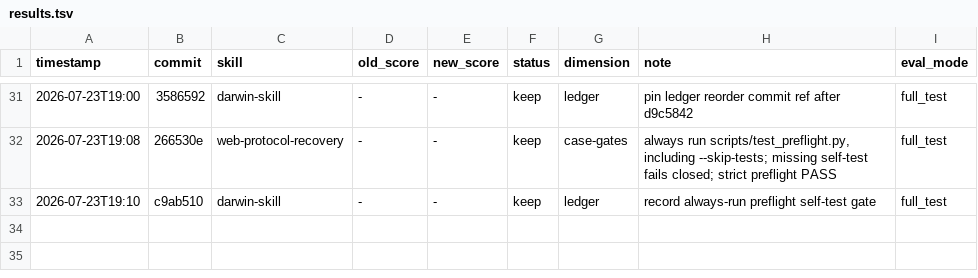
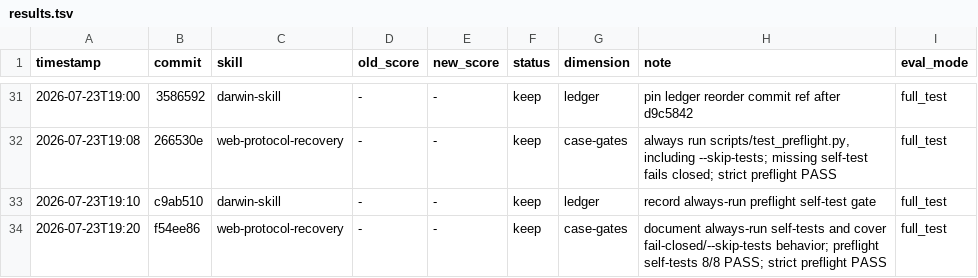
Before and after one commit to tuling-python-poppies/web-reverse-engineering-skills, a TSV file: skills/darwin-skill/results.tsv, drawn as a sheet; only a part is shown, gaps mark what is left out; the diff names each change by its address in the sheet, - before the commit and + after, or states it on an @@ line.

Commit message:
chore darwin-skill: record f54ee86 case-gate coverage

```diff
--- a/skills/darwin-skill/results.tsv
+++ b/skills/darwin-skill/results.tsv
+row 34: 2026-07-23T19:20 | f54ee86 | web-protocol-recovery | - | - | keep | case-gates | document always-run self-tests and cover fail-closed/--skip-tests behavior; preflight self-tests 8/8 PASS; strict preflight PASS | full_test
```
